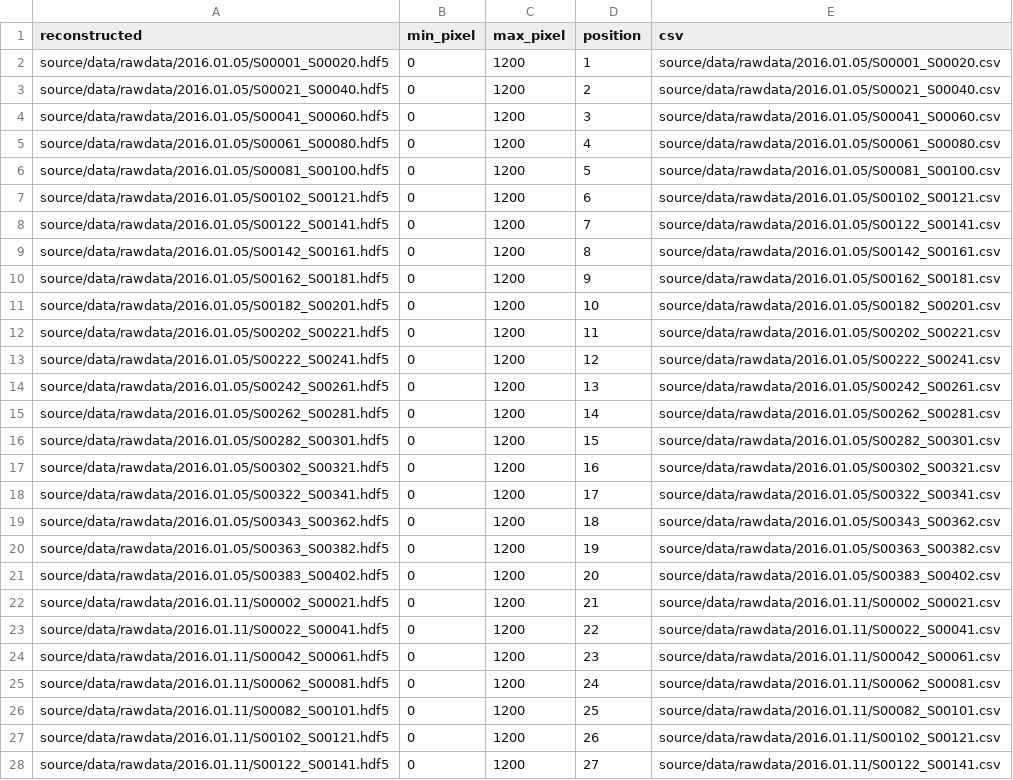
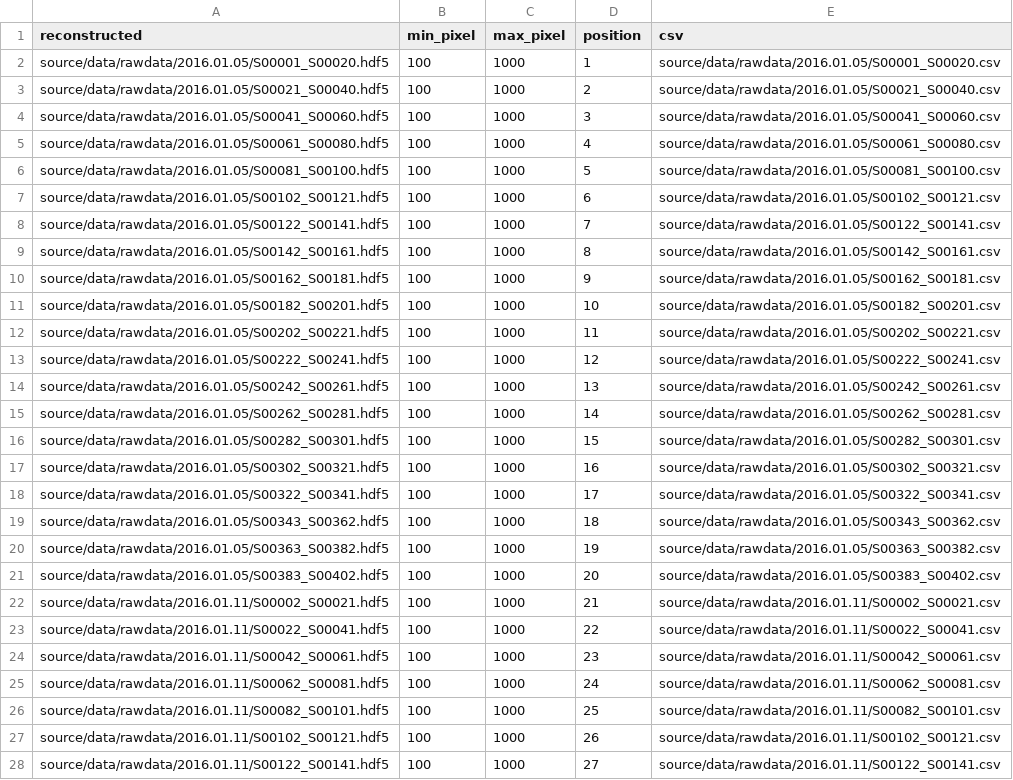
Before and after one commit to Enucatl/scattering-distance, a CSV file: data/build_summary.csv, drawn as a sheet; only a part is shown; the diff covers the shown part only; the diff names each change by its address in the sheet, - before the commit and + after, or states it on an @@ line.

```diff
--- a/data/build_summary.csv
+++ b/data/build_summary.csv
-B2:B28 (min_pixel): 0
+B2:B28 (min_pixel): 100
-C2:C28 (max_pixel): 1200
+C2:C28 (max_pixel): 1000
```
Also changed, not shown: 26 edited cells elsewhere in this file, source/data/datasets.csv, 55 other files.
